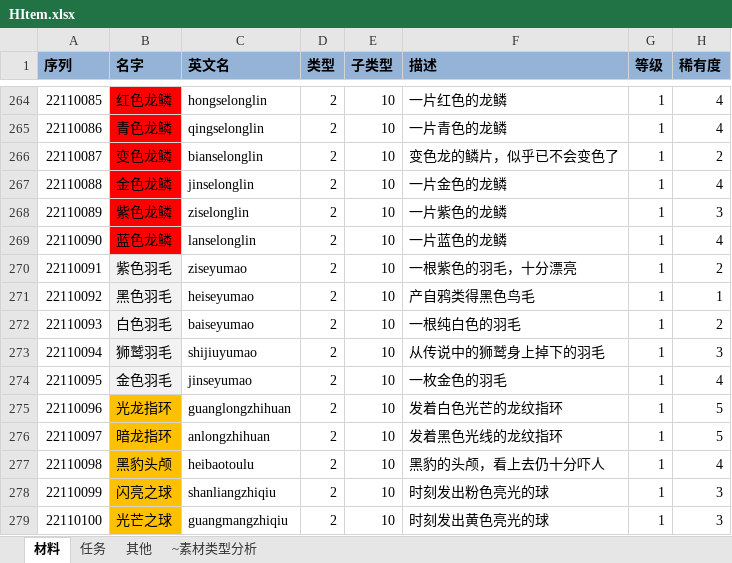
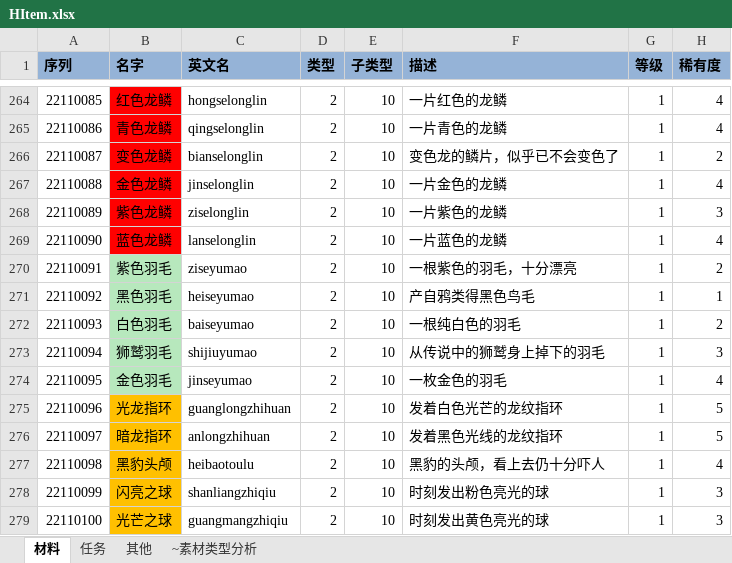
Before and after one commit to realeternia/TOMClassic, an Excel workbook: ConfigData/Xlsx/HItem.xlsx, sheet 材料, drawn as a sheet; only a part is shown, gaps mark what is left out; values as stored, in another font and other column widths than the file's, no borders; conditional formats and table styles not drawn; the diff names each change by its address in the sheet, - before the commit and + after, or states it on an @@ line.

```diff
--- a/ConfigData/Xlsx/HItem.xlsx (sheet 材料)
+++ b/ConfigData/Xlsx/HItem.xlsx (sheet 材料)
-B270:B274 fill: #F2F2F2
+B270:B274 fill: #B7E8BD
```
Also changed, not shown: sheet 其他, ConfigData/Xlsx/Buff.xlsx, ConfigData/Xlsx/GameShop.xlsx, 4 other files.
